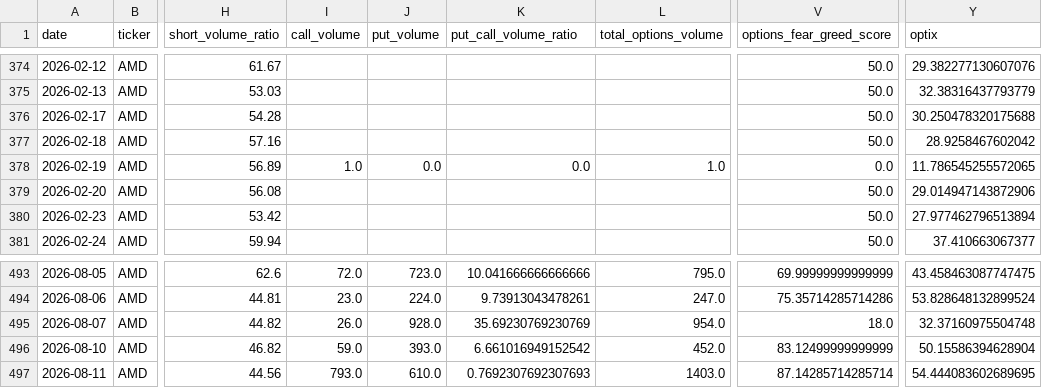
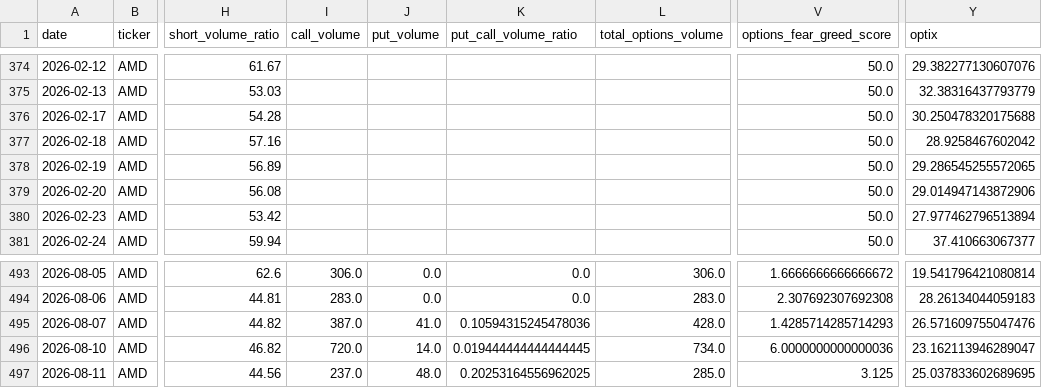
Before and after one commit to ryantrichardson/seed_ryantrichardson_optix, a CSV file: data/AMD_components.csv, drawn as a sheet; only a part is shown, gaps mark what is left out; the diff covers the shown part only; the diff names each change by its address in the sheet, - before the commit and + after, or states it on an @@ line.

```diff
--- a/data/AMD_components.csv
+++ b/data/AMD_components.csv
-I378 (call_volume): 1.0
+I378 (call_volume): (empty)
-J378 (put_volume): 0.0
+J378 (put_volume): (empty)
-K378 (put_call_volume_ratio): 0.0
+K378 (put_call_volume_ratio): (empty)
-L378 (total_options_volume): 1.0
+L378 (total_options_volume): (empty)
-V378 (options_fear_greed_score): 0.0
+V378 (options_fear_greed_score): 50.0
-Y378 (optix): 11.786545255572065
+Y378 (optix): 29.286545255572065
-I493 (call_volume): 72.0
+I493 (call_volume): 306.0
-J493 (put_volume): 723.0
+J493 (put_volume): 0.0
-K493 (put_call_volume_ratio): 10.041666666666666
+K493 (put_call_volume_ratio): 0.0
-L493 (total_options_volume): 795.0
+L493 (total_options_volume): 306.0
-V493 (options_fear_greed_score): 69.99999999999999
+V493 (options_fear_greed_score): 1.6666666666666672
-Y493 (optix): 43.458463087747475
+Y493 (optix): 19.541796421080814
-I494 (call_volume): 23.0
+I494 (call_volume): 283.0
-J494 (put_volume): 224.0
+J494 (put_volume): 0.0
-K494 (put_call_volume_ratio): 9.73913043478261
+K494 (put_call_volume_ratio): 0.0
-L494 (total_options_volume): 247.0
+L494 (total_options_volume): 283.0
-V494 (options_fear_greed_score): 75.35714285714286
+V494 (options_fear_greed_score): 2.307692307692308
-Y494 (optix): 53.828648132899524
+Y494 (optix): 28.26134044059183
-I495 (call_volume): 26.0
+I495 (call_volume): 387.0
-J495 (put_volume): 928.0
+J495 (put_volume): 41.0
-K495 (put_call_volume_ratio): 35.69230769230769
+K495 (put_call_volume_ratio): 0.10594315245478036
-L495 (total_options_volume): 954.0
+L495 (total_options_volume): 428.0
-V495 (options_fear_greed_score): 18.0
+V495 (options_fear_greed_score): 1.4285714285714293
-Y495 (optix): 32.37160975504748
+Y495 (optix): 26.571609755047476
-I496 (call_volume): 59.0
+I496 (call_volume): 720.0
-J496 (put_volume): 393.0
+J496 (put_volume): 14.0
-K496 (put_call_volume_ratio): 6.661016949152542
+K496 (put_call_volume_ratio): 0.019444444444444445
-L496 (total_options_volume): 452.0
+L496 (total_options_volume): 734.0
-V496 (options_fear_greed_score): 83.12499999999999
+V496 (options_fear_greed_score): 6.0000000000000036
-Y496 (optix): 50.15586394628904
+Y496 (optix): 23.162113946289047
-I497 (call_volume): 793.0
+I497 (call_volume): 237.0
-J497 (put_volume): 610.0
+J497 (put_volume): 48.0
-K497 (put_call_volume_ratio): 0.7692307692307693
+K497 (put_call_volume_ratio): 0.20253164556962025
-L497 (total_options_volume): 1403.0
+L497 (total_options_volume): 285.0
-V497 (options_fear_greed_score): 87.14285714285714
+V497 (options_fear_greed_score): 3.125
-Y497 (optix): 54.444083602689695
+Y497 (optix): 25.037833602689695
```
Also changed, not shown: 1 added row and 89 edited cells elsewhere in this file, data/OWL_components.csv, data/PYPL_components.csv, 21 other files.
